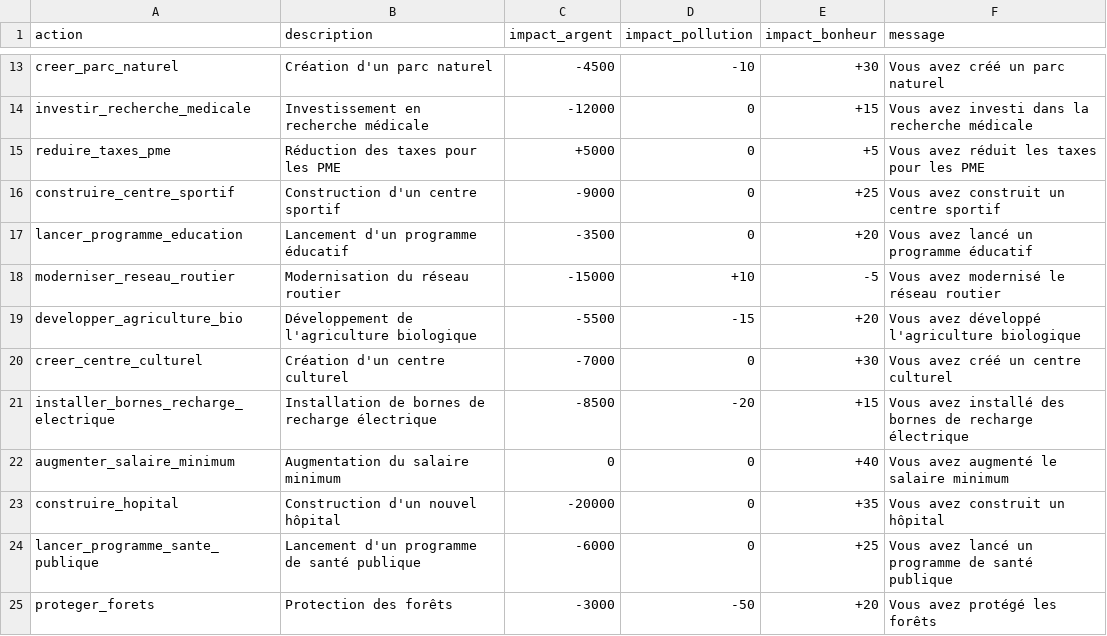
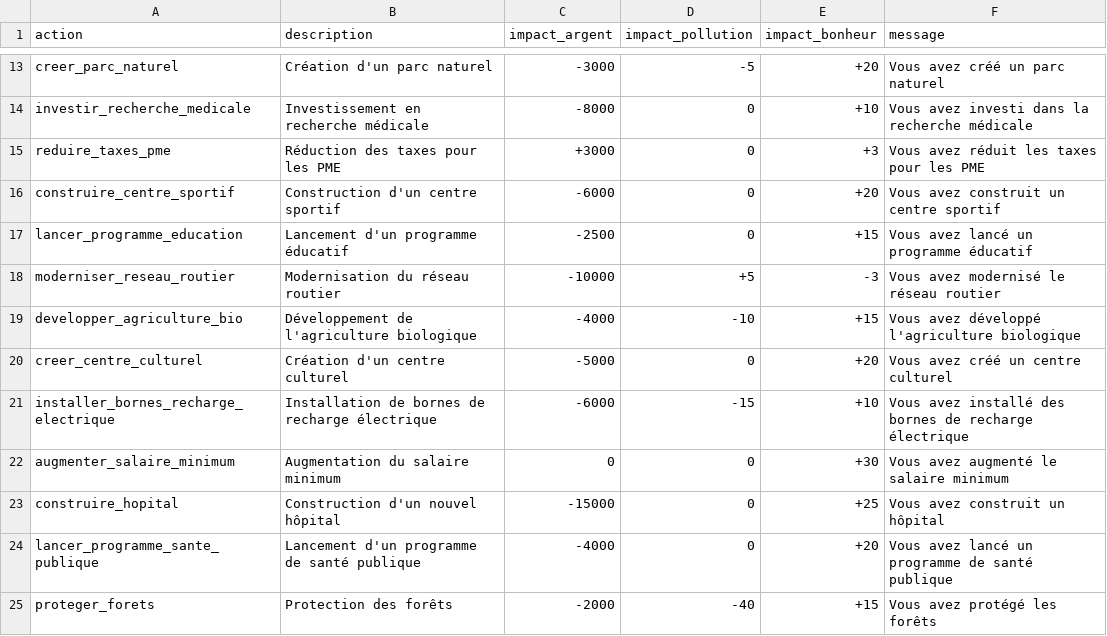
Before and after one commit to yannouuuu/IUT-SAE1.02, a CSV file: ressources/decisions.csv, drawn as a sheet; only a part is shown, gaps mark what is left out; the diff covers the shown part only; the diff names each change by its address in the sheet, - before the commit and + after, or states it on an @@ line.

Commit message:
chore: update decisions data in CSV; adjust economic impacts and descriptions for various actions to reflect new values and improve clarity

```diff
--- a/ressources/decisions.csv
+++ b/ressources/decisions.csv
-C13 (impact_argent): -4500
+C13 (impact_argent): -3000
-D13 (impact_pollution): -10
+D13 (impact_pollution): -5
-E13 (impact_bonheur): +30
+E13 (impact_bonheur): +20
-C14 (impact_argent): -12000
+C14 (impact_argent): -8000
-E14 (impact_bonheur): +15
+E14 (impact_bonheur): +10
-C15 (impact_argent): +5000
+C15 (impact_argent): +3000
-E15 (impact_bonheur): +5
+E15 (impact_bonheur): +3
-C16 (impact_argent): -9000
+C16 (impact_argent): -6000
-E16 (impact_bonheur): +25
+E16 (impact_bonheur): +20
-C17 (impact_argent): -3500
+C17 (impact_argent): -2500
-E17 (impact_bonheur): +20
+E17 (impact_bonheur): +15
-C18 (impact_argent): -15000
+C18 (impact_argent): -10000
-D18 (impact_pollution): +10
+D18 (impact_pollution): +5
-E18 (impact_bonheur): -5
+E18 (impact_bonheur): -3
-C19 (impact_argent): -5500
+C19 (impact_argent): -4000
-D19 (impact_pollution): -15
+D19 (impact_pollution): -10
-E19 (impact_bonheur): +20
+E19 (impact_bonheur): +15
-C20 (impact_argent): -7000
+C20 (impact_argent): -5000
-E20 (impact_bonheur): +30
+E20 (impact_bonheur): +20
-C21 (impact_argent): -8500
+C21 (impact_argent): -6000
-D21 (impact_pollution): -20
+D21 (impact_pollution): -15
-E21 (impact_bonheur): +15
+E21 (impact_bonheur): +10
-E22 (impact_bonheur): +40
+E22 (impact_bonheur): +30
-C23 (impact_argent): -20000
+C23 (impact_argent): -15000
-E23 (impact_bonheur): +35
+E23 (impact_bonheur): +25
-C24 (impact_argent): -6000
+C24 (impact_argent): -4000
-E24 (impact_bonheur): +25
+E24 (impact_bonheur): +20
-C25 (impact_argent): -3000
+C25 (impact_argent): -2000
-D25 (impact_pollution): -50
+D25 (impact_pollution): -40
-E25 (impact_bonheur): +20
+E25 (impact_bonheur): +15
```
Also changed, not shown: 144 edited cells elsewhere in this file.
